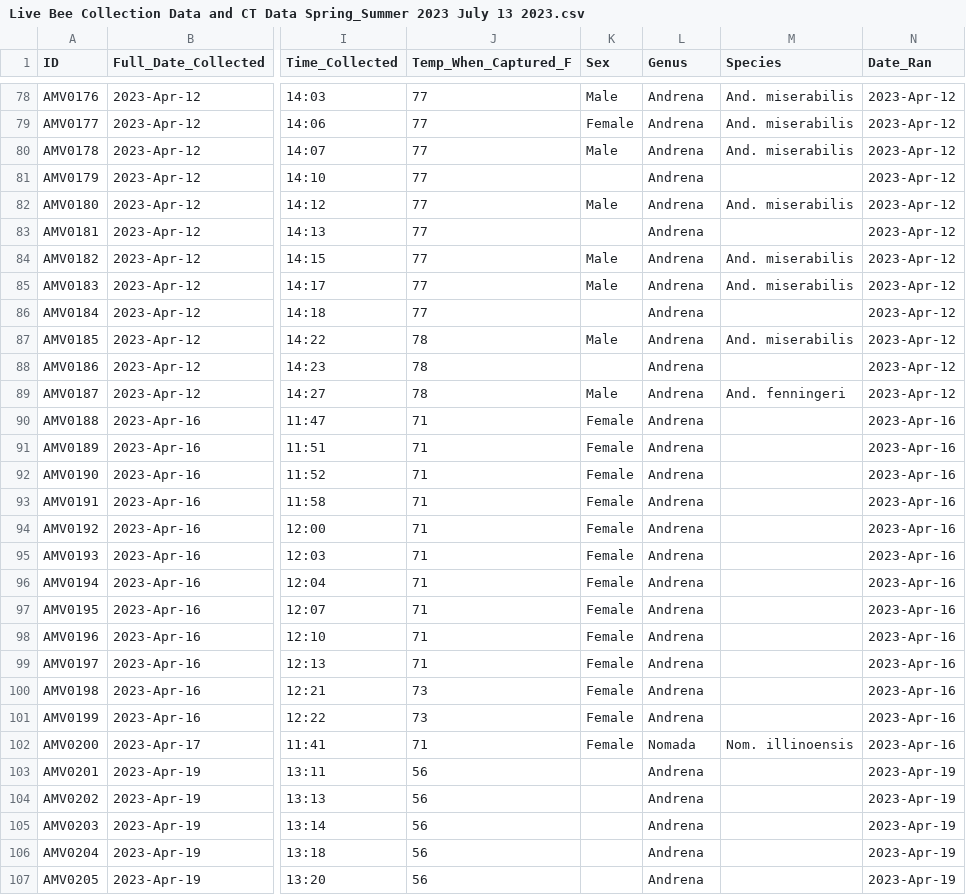
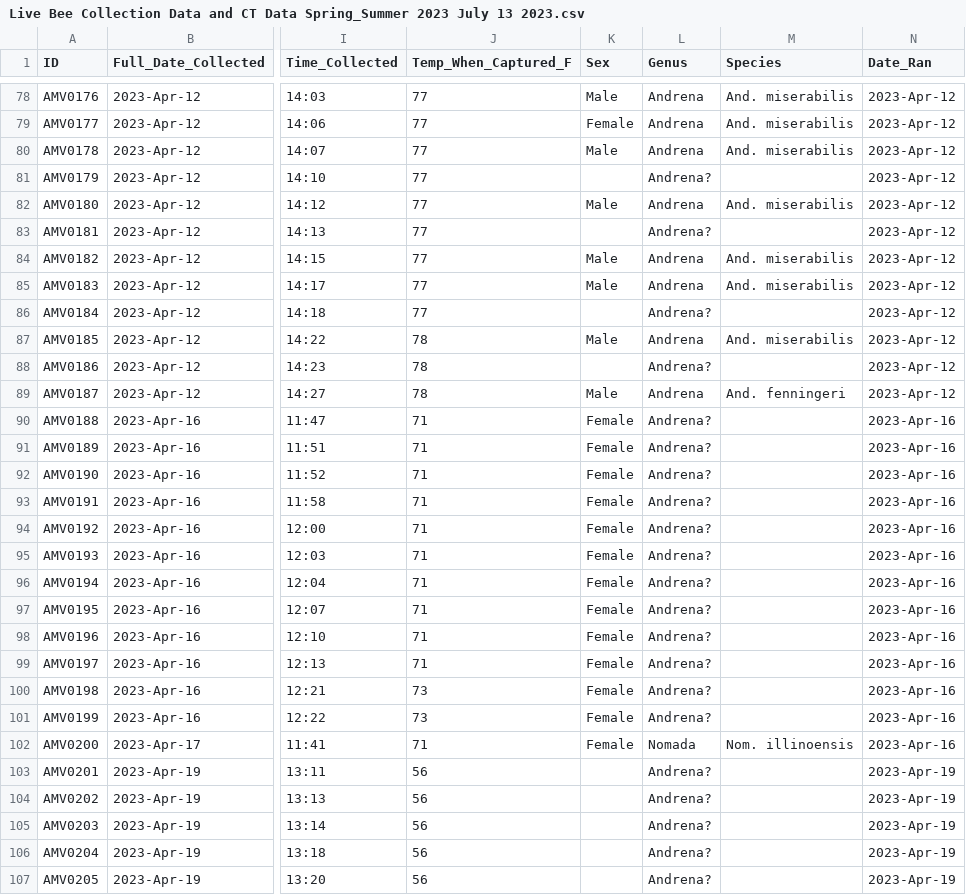
Before and after one commit to AlejandroMedinaValencia/Critical-Thermal-Limit-Spring-Summer-2023-Study, a CSV file: Live Bee Collection Data and CT Data Spring_Summer 2023 July 13 2023.csv, drawn as a sheet; only a part is shown, gaps mark what is left out; the diff covers the shown part only; the diff names each change by its address in the sheet, - before the commit and + after, or states it on an @@ line.

```diff
--- a/Live Bee Collection Data and CT Data Spring_Summer 2023 July 13 2023.csv
+++ b/Live Bee Collection Data and CT Data Spring_Summer 2023 July 13 2023.csv
-L81 (Genus): Andrena
+L81 (Genus): Andrena?
-L83 (Genus): Andrena
+L83 (Genus): Andrena?
-L86 (Genus): Andrena
+L86 (Genus): Andrena?
-L88 (Genus): Andrena
+L88 (Genus): Andrena?
-L90:L101 (Genus): Andrena
+L90:L101 (Genus): Andrena?
-L103:L107 (Genus): Andrena
+L103:L107 (Genus): Andrena?
```
Also changed, not shown: 152 edited cells elsewhere in this file.
